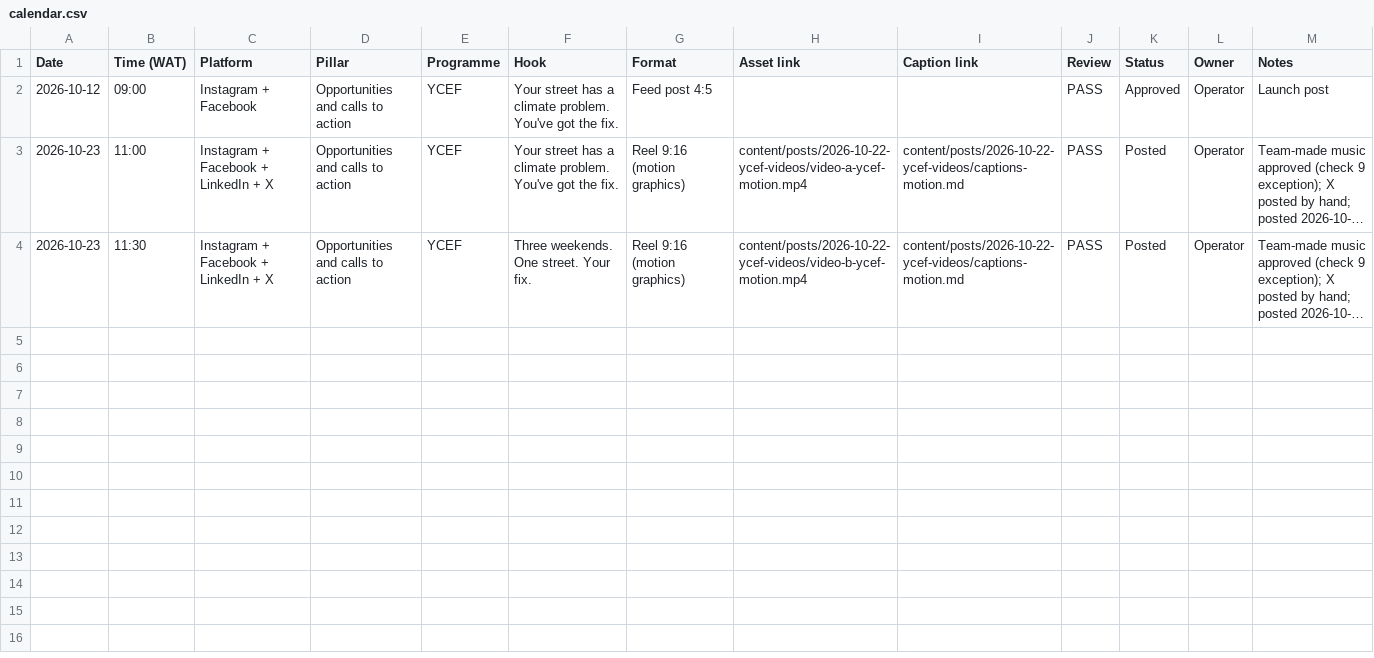
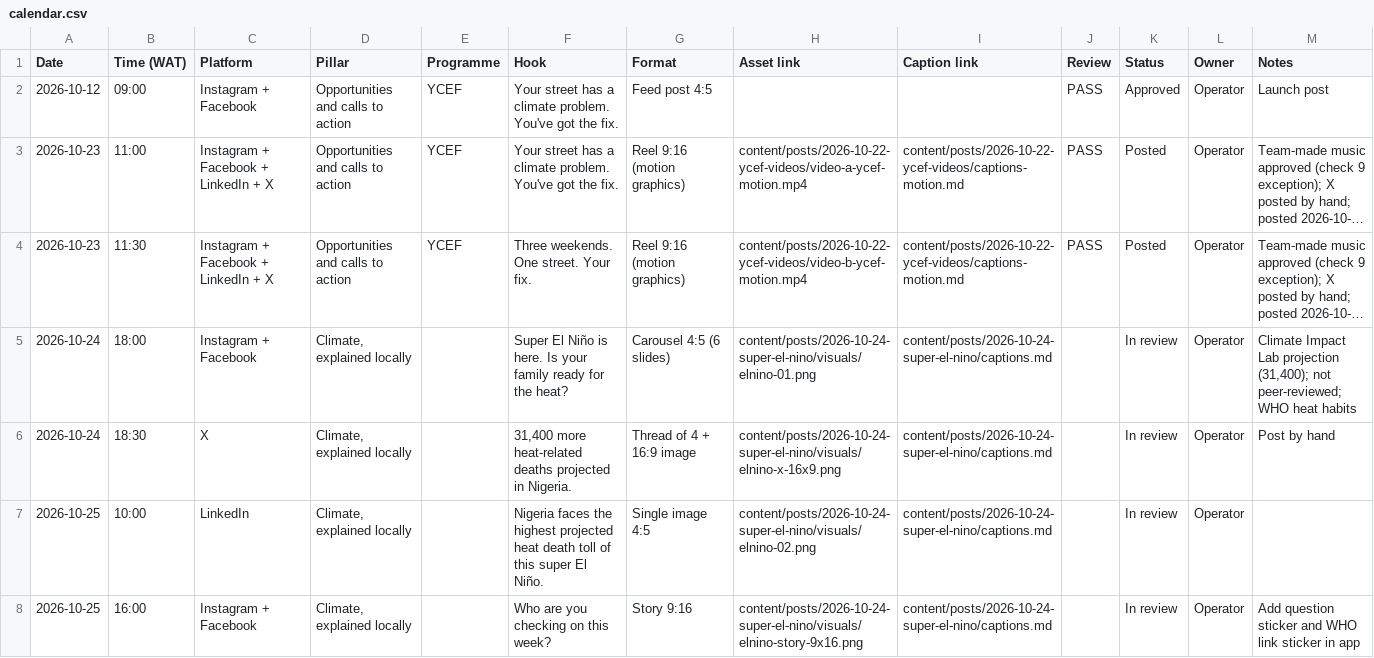
Before and after one commit to tahyotthob/jomo-social, a CSV file: content/calendar/calendar.csv, drawn as a sheet; long unchanged cells end in …; the diff names each change by its address in the sheet, - before the commit and + after, or states it on an @@ line.

```diff
--- a/content/calendar/calendar.csv
+++ b/content/calendar/calendar.csv
+row 5: 2026-10-24 | 18:00 | Instagram + Facebook | Climate, explained locally |  | Super El Niño is here. Is your family ready for the heat? | Carousel 4:5 (6 slides) | content/posts/2026-10-24-super-el-nino/visuals/elnino-01.png | content/posts/2026-10-24-super-el-nino/captions.md |  | In review | Operator | Climate Impact Lab projection (31,400); not peer-reviewed; WHO heat habits
+row 6: 2026-10-24 | 18:30 | X | Climate, explained locally |  | 31,400 more heat-related deaths projected in Nigeria. | Thread of 4 + 16:9 image | content/posts/2026-10-24-super-el-nino/visuals/elnino-x-16x9.png | content/posts/2026-10-24-super-el-nino/captions.md |  | In review | Operator | Post by hand
+row 7: 2026-10-25 | 10:00 | LinkedIn | Climate, explained locally |  | Nigeria faces the highest projected heat death toll of this super El Niño. | Single image 4:5 | content/posts/2026-10-24-super-el-nino/visuals/elnino-02.png | content/posts/2026-10-24-super-el-nino/captions.md |  | In review | Operator
+row 8: 2026-10-25 | 16:00 | Instagram + Facebook | Climate, explained locally |  | Who are you checking on this week? | Story 9:16 | content/posts/2026-10-24-super-el-nino/visuals/elnino-story-9x16.png | content/posts/2026-10-24-super-el-nino/captions.md |  | In review | Operator | Add question sticker and WHO link sticker in app
```
Also changed, not shown: 10 other files.
